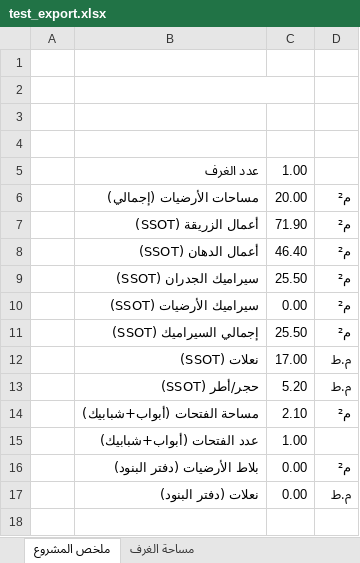
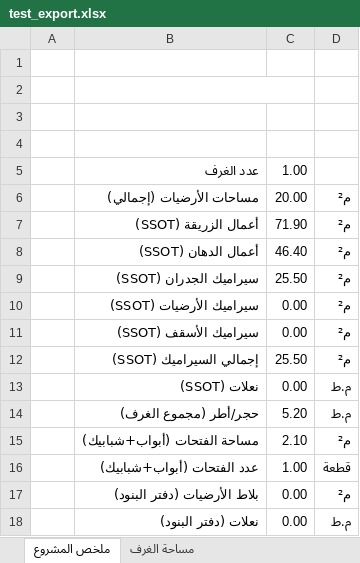
Before and after one commit to bilindax/my_app_calculator, an Excel workbook: test_export.xlsx, sheet ملخص المشروع, drawn as a sheet; values as stored, in another font and other column widths than the file's, no borders; addresses are those after the commit; the diff names each change by its address in the sheet, - before the commit and + after, or states it on an @@ line.

```diff
--- a/test_export.xlsx (sheet ملخص المشروع)
+++ b/test_export.xlsx (sheet ملخص المشروع)
+row 11:  | سيراميك الأسقف (SSOT) | 0.00 | م²
-C13: 17.00
+C13: 0.00
-B14: حجر/أطر (SSOT)
+B14: حجر/أطر (مجموع الغرف)
-D16: (empty)
+D16: قطعة
```
Also changed, not shown: sheet مساحة الغرف, 23 other files.
